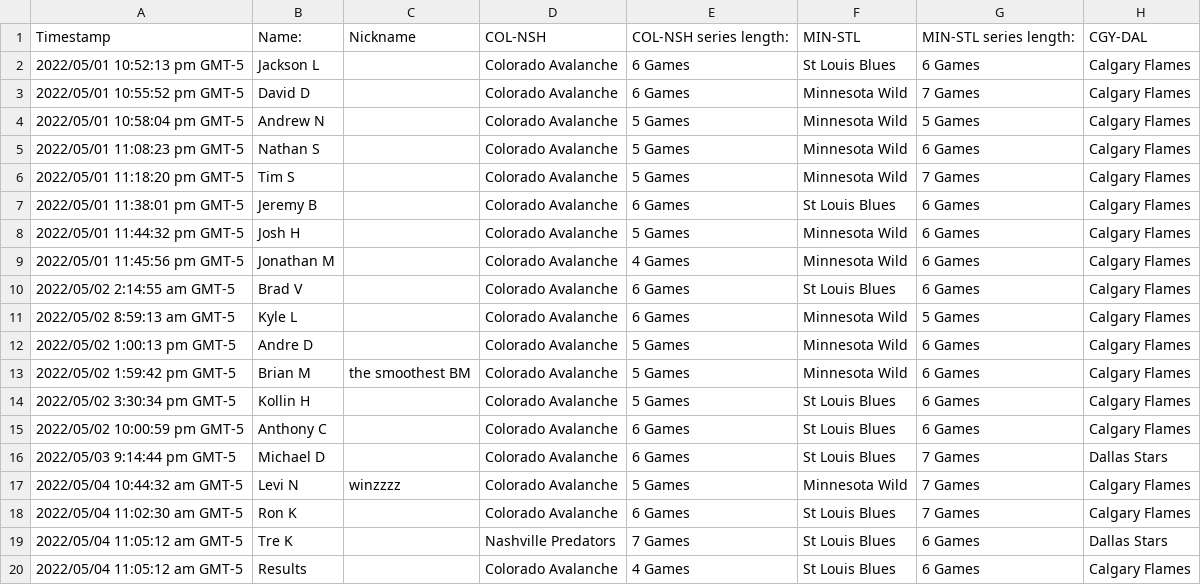
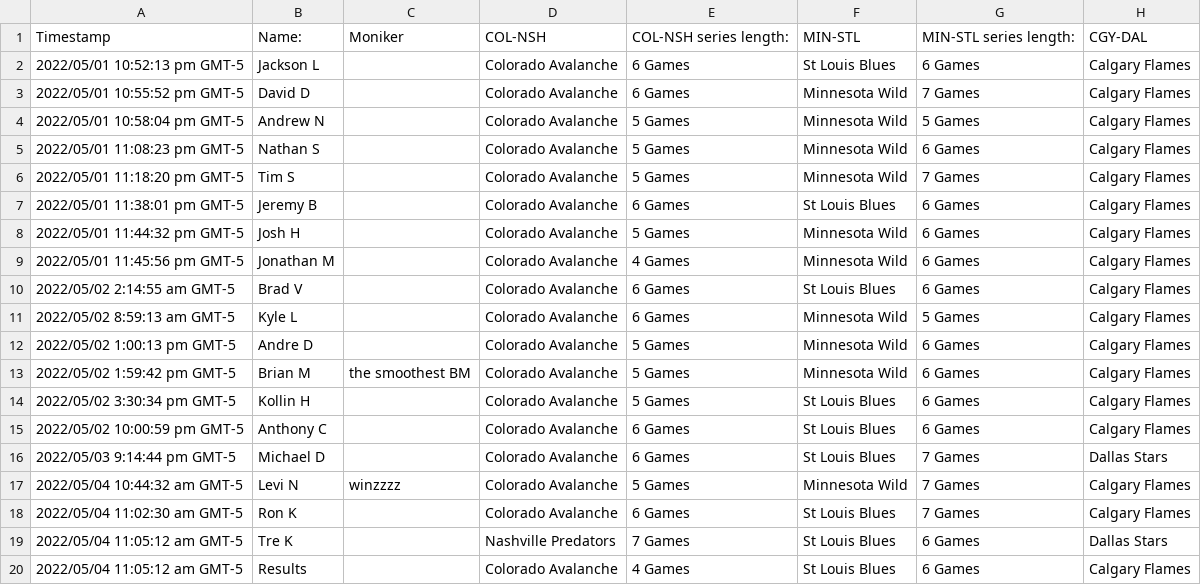
Before and after one commit to ddeepwell/DeepwellCup, a CSV file: data/2022/2022 Deepwell Cup Round 1.csv, drawn as a sheet; only a part is shown; the diff names each change by its address in the sheet, - before the commit and + after, or states it on an @@ line.

Commit message:
Rename nickname to moniker

```diff
--- a/data/2022/2022 Deepwell Cup Round 1.csv
+++ b/data/2022/2022 Deepwell Cup Round 1.csv
-C1: Nickname
+C1: Moniker
```
Also changed, not shown: data/2022/2022 Deepwell Cup Round 2.csv, data/2022/2022 Deepwell Cup Round 3.csv, 7 other files.
